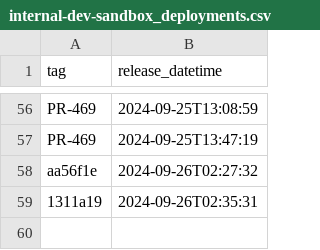
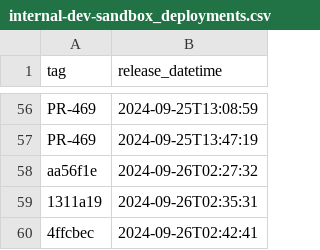
Before and after one commit to NHSDigital/electronic-prescription-service-clinical-prescription-tracker, a CSV file: _data/internal-dev-sandbox_deployments.csv, drawn as a sheet; only a part is shown, gaps mark what is left out.

```diff
--- a/_data/internal-dev-sandbox_deployments.csv
+++ b/_data/internal-dev-sandbox_deployments.csv
@@ -59 +59,2 @@ aa56f1e,2024-09-26T02:27:32
 1311a19,2024-09-26T02:35:31
+4ffcbec,2024-09-26T02:42:41
```
Also changed, not shown: 1 other file.
